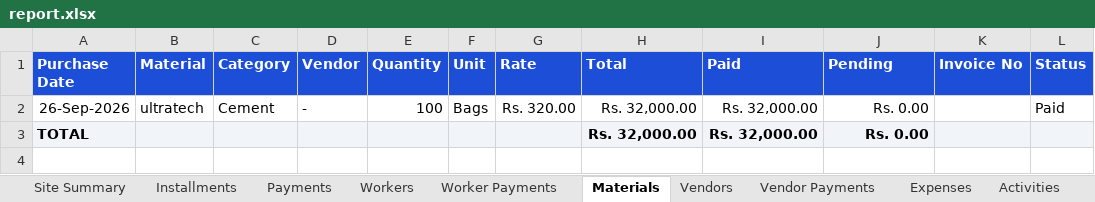
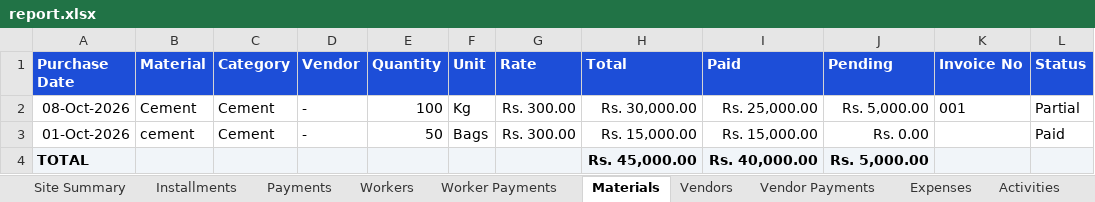
Before and after one commit to nikhil-salunkhe/civilsite-mitra, an Excel workbook: _report_audit/report.xlsx, sheet Materials, drawn as a sheet; values as stored, in another font and other column widths than the file's, no borders; addresses are those after the commit; the diff names each change by its address in the sheet, - before the commit and + after, or states it on an @@ line.

```diff
--- a/_report_audit/report.xlsx (sheet Materials)
+++ b/_report_audit/report.xlsx (sheet Materials)
+row 2: 08-Oct-2026 | Cement | Cement | - | 100 | Kg | Rs. 300.00 | Rs. 30,000.00 | Rs. 25,000.00 | Rs. 5,000.00 | 001 | Partial
-A3 (Purchase Date): 26-Sep-2026
+A3 (Purchase Date): 01-Oct-2026
-B3 (Material): ultratech
+B3 (Material): cement
-E3 (Quantity): 100
+E3 (Quantity): 50
-G3 (Rate): Rs. 320.00
+G3 (Rate): Rs. 300.00
-H3 (Total): Rs. 32,000.00
+H3 (Total): Rs. 15,000.00
-I3 (Paid): Rs. 32,000.00
+I3 (Paid): Rs. 15,000.00
-H4 (Total): Rs. 32,000.00
+H4 (Total): Rs. 45,000.00
-I4 (Paid): Rs. 32,000.00
+I4 (Paid): Rs. 40,000.00
-J4 (Pending): Rs. 0.00
+J4 (Pending): Rs. 5,000.00
```
Also changed, not shown: sheet Site Summary, sheet Payments, sheet Installments, sheet Worker Payments, sheet Investment, sheet Activities, 4 more sheets, 13 other files.
